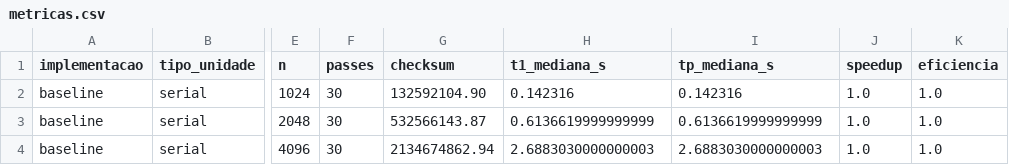
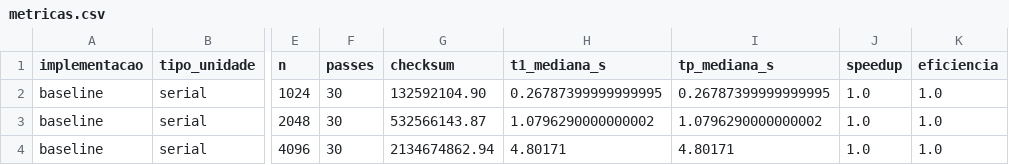
Before and after one commit to trsaints/programacao_paralela_iesb, a CSV file: seminario/dados/metricas.csv, drawn as a sheet; only a part is shown, gaps mark what is left out; the diff names each change by its address in the sheet, - before the commit and + after, or states it on an @@ line.

```diff
--- a/seminario/dados/metricas.csv
+++ b/seminario/dados/metricas.csv
-H2 (t1_mediana_s): 0.142316
+H2 (t1_mediana_s): 0.26787399999999995
-I2 (tp_mediana_s): 0.142316
+I2 (tp_mediana_s): 0.26787399999999995
-H3 (t1_mediana_s): 0.6136619999999999
+H3 (t1_mediana_s): 1.0796290000000002
-I3 (tp_mediana_s): 0.6136619999999999
+I3 (tp_mediana_s): 1.0796290000000002
-H4 (t1_mediana_s): 2.6883030000000003
+H4 (t1_mediana_s): 4.80171
-I4 (tp_mediana_s): 2.6883030000000003
+I4 (tp_mediana_s): 4.80171
```
Also changed, not shown: 2 other files.
